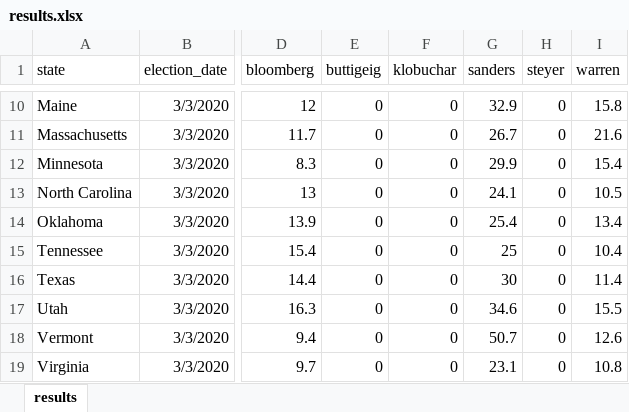
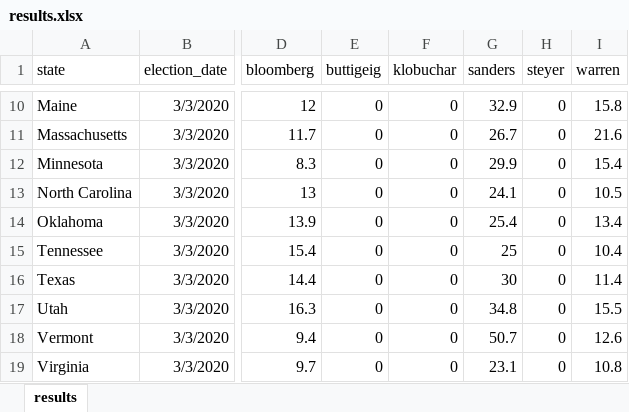
Before and after one commit to ben2vec/jhkforecasts, an Excel workbook: democratic_primary/analysis/results.xlsx, sheet results, drawn as a sheet; only a part is shown, gaps mark what is left out; values as stored, in another font and other column widths than the file's, no borders; the diff names each change by its address in the sheet, - before the commit and + after, or states it on an @@ line.

```diff
--- a/democratic_primary/analysis/results.xlsx (sheet results)
+++ b/democratic_primary/analysis/results.xlsx (sheet results)
-G17 (sanders): 34.6
+G17 (sanders): 34.8
```
Also changed, not shown: 5 other files.
